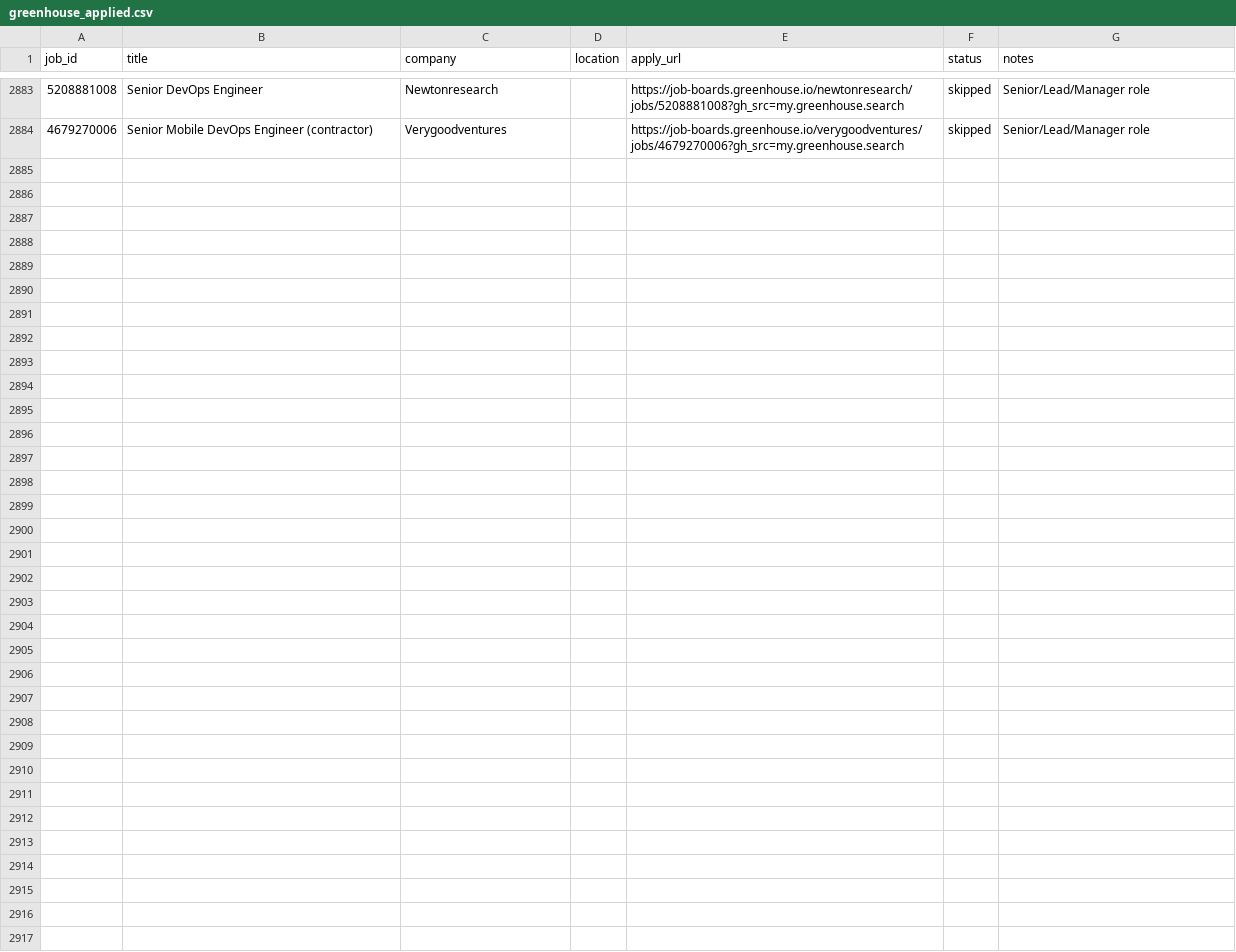
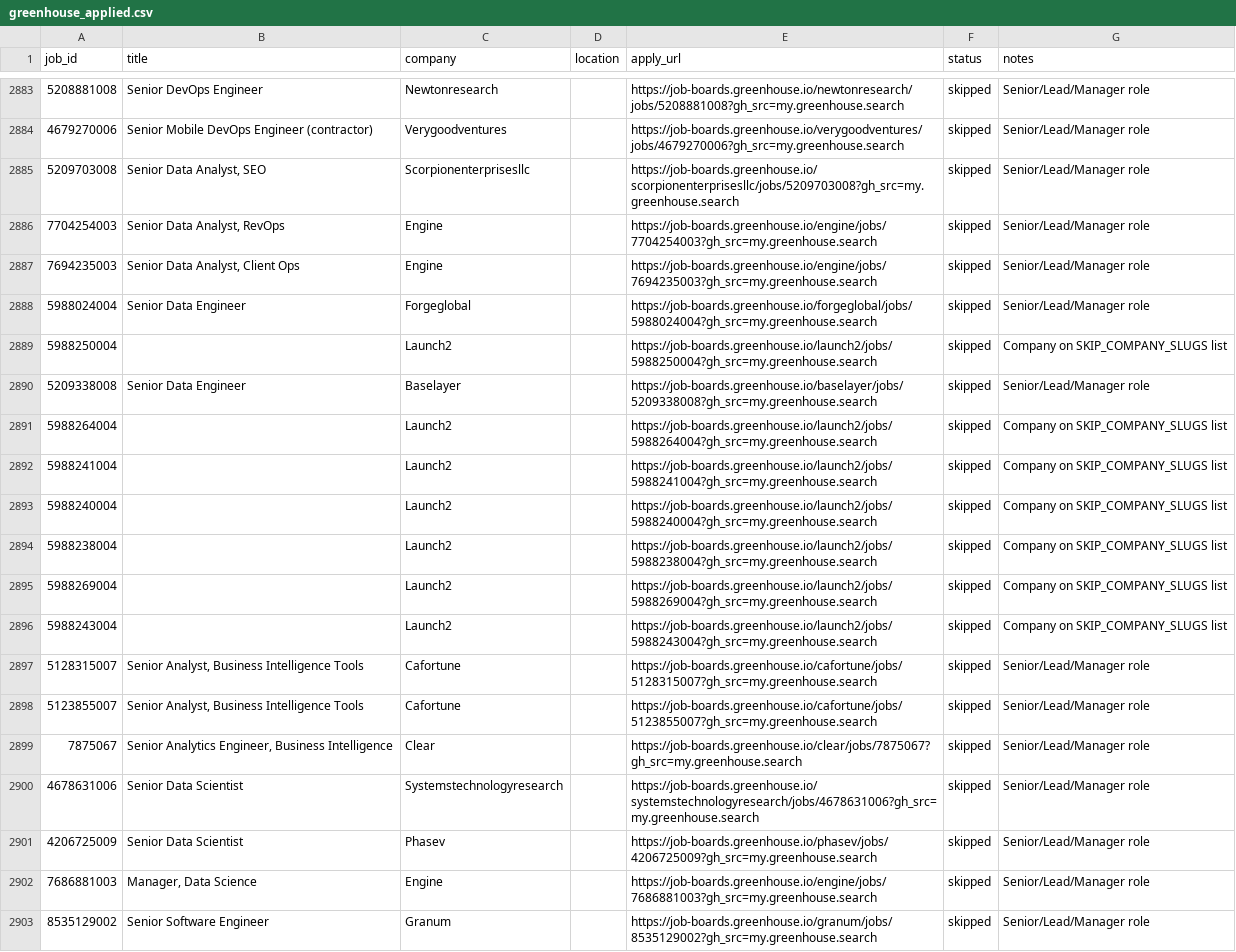
Before and after one commit to OzSpidey/Job_Automation, a CSV file: csv/greenhouse_applied.csv, drawn as a sheet; only a part is shown, gaps mark what is left out; the diff covers the shown part only.

```diff
--- a/csv/greenhouse_applied.csv
+++ b/csv/greenhouse_applied.csv
@@ -2884 +2884,20 @@ job_id,title,company,location,apply_url,status,notes
 4679270006,Senior Mobile DevOps Engineer (contractor),Verygoodventures,,https://job-boards.greenhouse.io/verygoodventures/jobs/4679270006?gh_src=my.greenhouse.search,skipped,Senior/Lead/Manager role
+5209703008,"Senior Data Analyst, SEO",Scorpionenterprisesllc,,https://job-boards.greenhouse.io/scorpionenterprisesllc/jobs/5209703008?gh_src=my.greenhouse.search,skipped,Senior/Lead/Manager role
+7704254003,"Senior Data Analyst, RevOps",Engine,,https://job-boards.greenhouse.io/engine/jobs/7704254003?gh_src=my.greenhouse.search,skipped,Senior/Lead/Manager role
+7694235003,"Senior Data Analyst, Client Ops",Engine,,https://job-boards.greenhouse.io/engine/jobs/7694235003?gh_src=my.greenhouse.search,skipped,Senior/Lead/Manager role
+5988024004,Senior Data Engineer,Forgeglobal,,https://job-boards.greenhouse.io/forgeglobal/jobs/5988024004?gh_src=my.greenhouse.search,skipped,Senior/Lead/Manager role
+5988250004,,Launch2,,https://job-boards.greenhouse.io/launch2/jobs/5988250004?gh_src=my.greenhouse.search,skipped,Company on SKIP_COMPANY_SLUGS list
+5209338008,Senior Data Engineer,Baselayer,,https://job-boards.greenhouse.io/baselayer/jobs/5209338008?gh_src=my.greenhouse.search,skipped,Senior/Lead/Manager role
+5988264004,,Launch2,,https://job-boards.greenhouse.io/launch2/jobs/5988264004?gh_src=my.greenhouse.search,skipped,Company on SKIP_COMPANY_SLUGS list
+5988241004,,Launch2,,https://job-boards.greenhouse.io/launch2/jobs/5988241004?gh_src=my.greenhouse.search,skipped,Company on SKIP_COMPANY_SLUGS list
+5988240004,,Launch2,,https://job-boards.greenhouse.io/launch2/jobs/5988240004?gh_src=my.greenhouse.search,skipped,Company on SKIP_COMPANY_SLUGS list
+5988238004,,Launch2,,https://job-boards.greenhouse.io/launch2/jobs/5988238004?gh_src=my.greenhouse.search,skipped,Company on SKIP_COMPANY_SLUGS list
+5988269004,,Launch2,,https://job-boards.greenhouse.io/launch2/jobs/5988269004?gh_src=my.greenhouse.search,skipped,Company on SKIP_COMPANY_SLUGS list
+5988243004,,Launch2,,https://job-boards.greenhouse.io/launch2/jobs/5988243004?gh_src=my.greenhouse.search,skipped,Company on SKIP_COMPANY_SLUGS list
+5128315007,"Senior Analyst, Business Intelligence Tools",Cafortune,,https://job-boards.greenhouse.io/cafortune/jobs/5128315007?gh_src=my.greenhouse.search,skipped,Senior/Lead/Manager role
+5123855007,"Senior Analyst, Business Intelligence Tools",Cafortune,,https://job-boards.greenhouse.io/cafortune/jobs/5123855007?gh_src=my.greenhouse.search,skipped,Senior/Lead/Manager role
+7875067,"Senior Analytics Engineer, Business Intelligence",Clear,,https://job-boards.greenhouse.io/clear/jobs/7875067?gh_src=my.greenhouse.search,skipped,Senior/Lead/Manager role
+4678631006,Senior Data Scientist,Systemstechnologyresearch,,https://job-boards.greenhouse.io/systemstechnologyresearch/jobs/4678631006?gh_src=my.greenhouse.search,skipped,Senior/Lead/Manager role
+4206725009,Senior Data Scientist,Phasev,,https://job-boards.greenhouse.io/phasev/jobs/4206725009?gh_src=my.greenhouse.search,skipped,Senior/Lead/Manager role
+7686881003,"Manager, Data Science",Engine,,https://job-boards.greenhouse.io/engine/jobs/7686881003?gh_src=my.greenhouse.search,skipped,Senior/Lead/Manager role
+8535129002,Senior Software Engineer,Granum,,https://job-boards.greenhouse.io/granum/jobs/8535129002?gh_src=my.greenhouse.search,skipped,Senior/Lead/Manager role
```
Also changed, not shown: 11 added rows elsewhere in this file, 1 other file.
